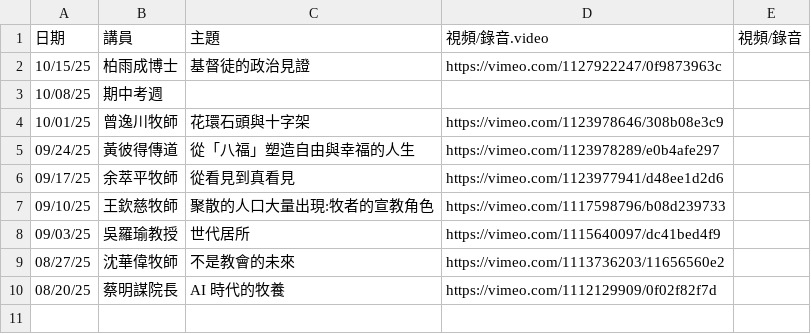
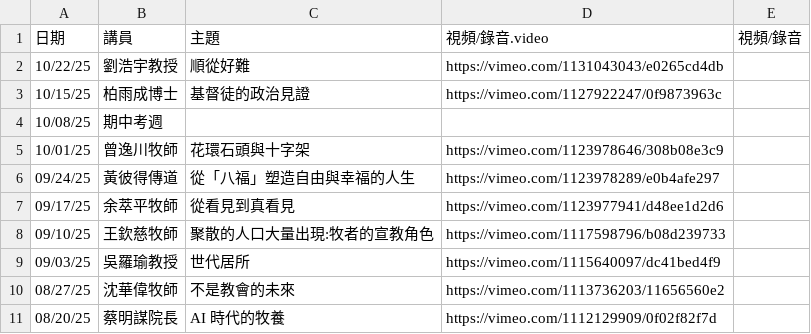
Before and after one commit to cwts-edu/cwts-web, a CSV file: src/content/csv/assembly/2025-H2.csv, drawn as a sheet; the diff names each change by its address in the sheet, - before the commit and + after, or states it on an @@ line.

Commit message:
Update Assembly video Unsuccessfully

```diff
--- a/src/content/csv/assembly/2025-H2.csv
+++ b/src/content/csv/assembly/2025-H2.csv
+row 2: 10/22/25 | 劉浩宇教授 | 順從好難 | https://vimeo.com/1131043043/e0265cd4db
```
Also changed, not shown: src/content/csv/assembly/upcoming.csv.
